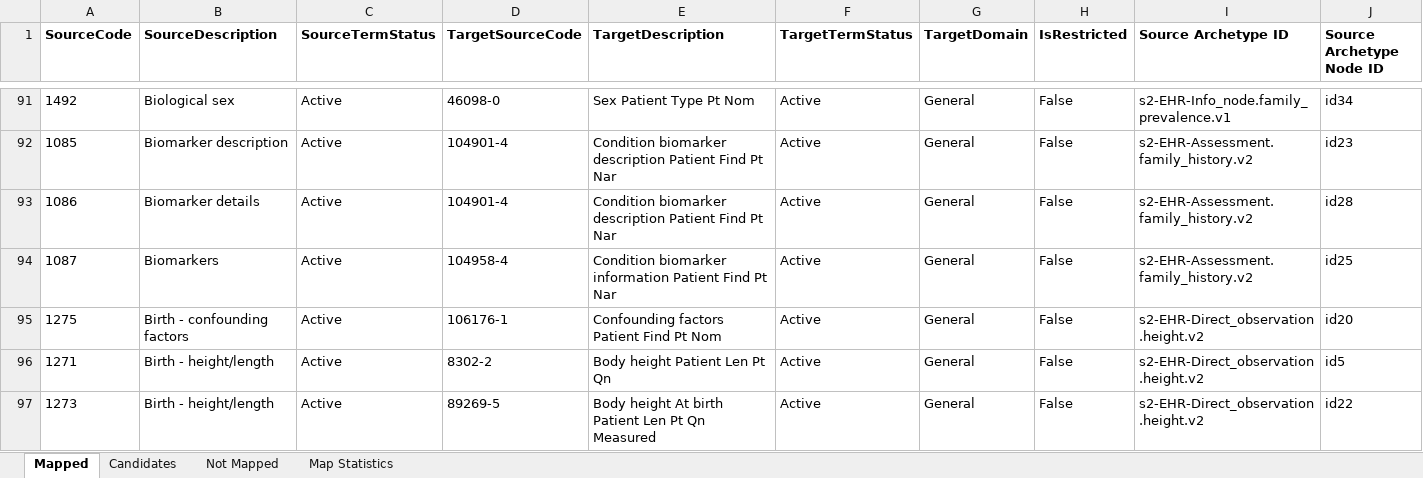
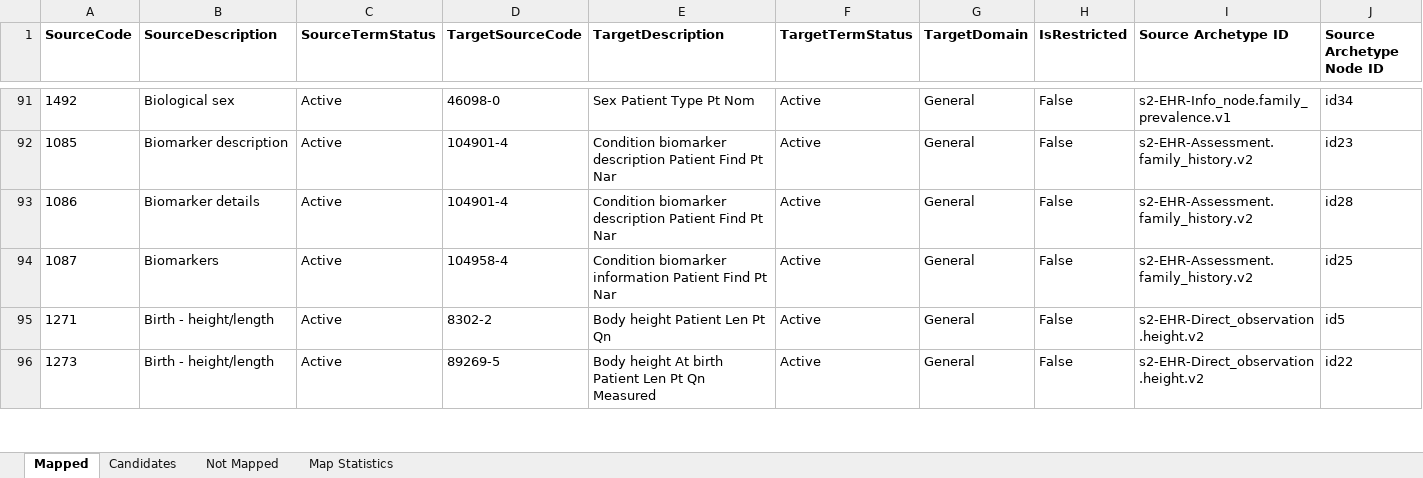
Before and after one commit to S2health/S2-terminology, an Excel workbook: LOINC/S2_Elements-LOINC_Extension_map_master.xlsx, sheet Mapped, drawn as a sheet; only a part is shown, gaps mark what is left out; values as stored, in another font and other column widths than the file's, no borders; removed rows and columns are numbered as before the commit, all else as after; rows hold the shown columns only; the diff covers the shown part only; the diff names each change by its address in the sheet, - before the commit and + after, or states it on an @@ line.

```diff
--- a/LOINC/S2_Elements-LOINC_Extension_map_master.xlsx (sheet Mapped)
+++ b/LOINC/S2_Elements-LOINC_Extension_map_master.xlsx (sheet Mapped)
-row 95: 1275 | Birth - confounding factors | Active | 106176-1 | Confounding factors Patient Find Pt Nom | Active | General | False | s2-EHR-Direct_observation.height.v2 | id20
```
Also changed, not shown: 32 added rows, 12 removed rows and 10 edited cells elsewhere in this sheet, sheet Not Mapped, sheet Map Statistics, 1 other file.
